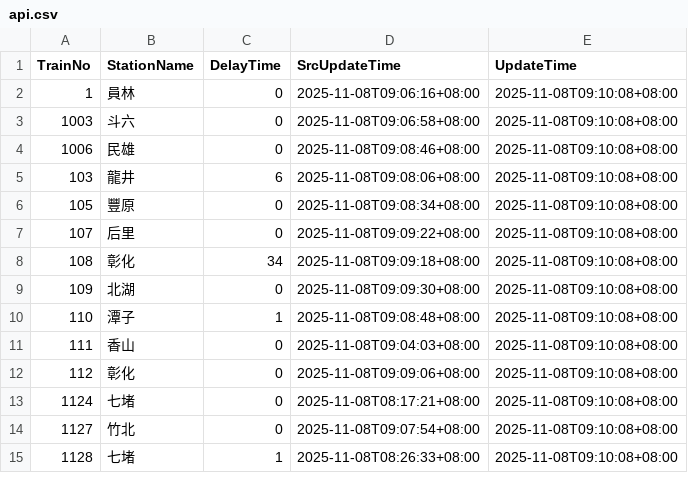
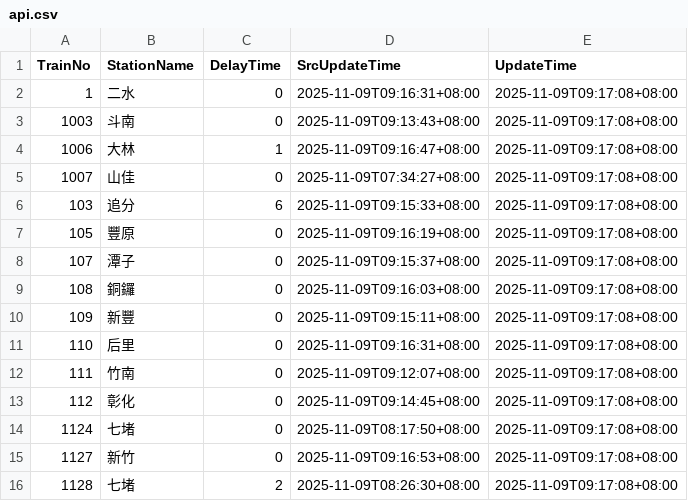
Before and after one commit to funfun0912/Open-Platform-Software-Mid, a CSV file: api.csv, drawn as a sheet; only a part is shown; the diff covers the shown part only.

Commit message:
Update data

```diff
--- a/api.csv
+++ b/api.csv
@@ -1,15 +1,16 @@
 TrainNo,StationName,DelayTime,SrcUpdateTime,UpdateTime
-1,員林,0,2025-11-08T09:06:16+08:00,2025-11-08T09:10:08+08:00
-1003,斗六,0,2025-11-08T09:06:58+08:00,2025-11-08T09:10:08+08:00
-1006,民雄,0,2025-11-08T09:08:46+08:00,2025-11-08T09:10:08+08:00
-103,龍井,6,2025-11-08T09:08:06+08:00,2025-11-08T09:10:08+08:00
-105,豐原,0,2025-11-08T09:08:34+08:00,2025-11-08T09:10:08+08:00
-107,后里,0,2025-11-08T09:09:22+08:00,2025-11-08T09:10:08+08:00
-108,彰化,34,2025-11-08T09:09:18+08:00,2025-11-08T09:10:08+08:00
-109,北湖,0,2025-11-08T09:09:30+08:00,2025-11-08T09:10:08+08:00
-110,潭子,1,2025-11-08T09:08:48+08:00,2025-11-08T09:10:08+08:00
-111,香山,0,2025-11-08T09:04:03+08:00,2025-11-08T09:10:08+08:00
-112,彰化,0,2025-11-08T09:09:06+08:00,2025-11-08T09:10:08+08:00
-1124,七堵,0,2025-11-08T08:17:21+08:00,2025-11-08T09:10:08+08:00
-1127,竹北,0,2025-11-08T09:07:54+08:00,2025-11-08T09:10:08+08:00
-1128,七堵,1,2025-11-08T08:26:33+08:00,2025-11-08T09:10:08+08:00
+1,二水,0,2025-11-09T09:16:31+08:00,2025-11-09T09:17:08+08:00
+1003,斗南,0,2025-11-09T09:13:43+08:00,2025-11-09T09:17:08+08:00
+1006,大林,1,2025-11-09T09:16:47+08:00,2025-11-09T09:17:08+08:00
+1007,山佳,0,2025-11-09T07:34:27+08:00,2025-11-09T09:17:08+08:00
+103,追分,6,2025-11-09T09:15:33+08:00,2025-11-09T09:17:08+08:00
+105,豐原,0,2025-11-09T09:16:19+08:00,2025-11-09T09:17:08+08:00
+107,潭子,0,2025-11-09T09:15:37+08:00,2025-11-09T09:17:08+08:00
+108,銅鑼,0,2025-11-09T09:16:03+08:00,2025-11-09T09:17:08+08:00
+109,新豐,0,2025-11-09T09:15:11+08:00,2025-11-09T09:17:08+08:00
+110,后里,0,2025-11-09T09:16:31+08:00,2025-11-09T09:17:08+08:00
+111,竹南,0,2025-11-09T09:12:07+08:00,2025-11-09T09:17:08+08:00
+112,彰化,0,2025-11-09T09:14:45+08:00,2025-11-09T09:17:08+08:00
+1124,七堵,0,2025-11-09T08:17:50+08:00,2025-11-09T09:17:08+08:00
+1127,新竹,0,2025-11-09T09:16:53+08:00,2025-11-09T09:17:08+08:00
+1128,七堵,2,2025-11-09T08:26:30+08:00,2025-11-09T09:17:08+08:00
```
Also changed, not shown: 1 removed row and 47 edited cells elsewhere in this file.
